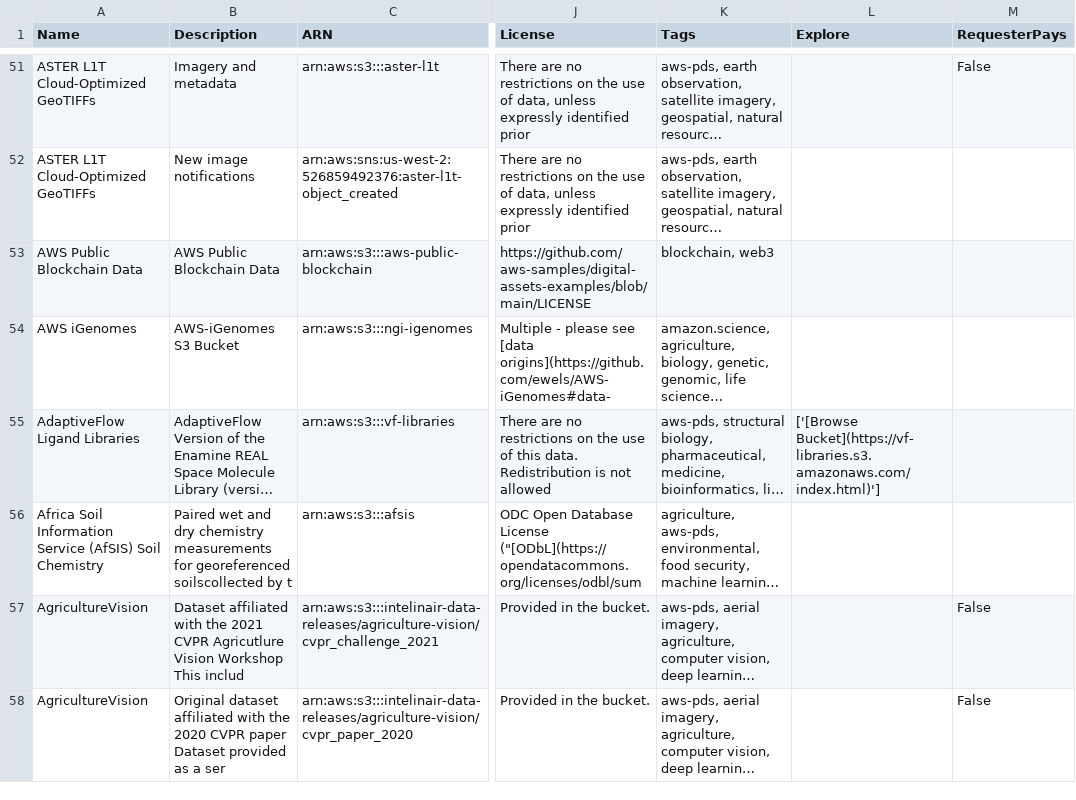
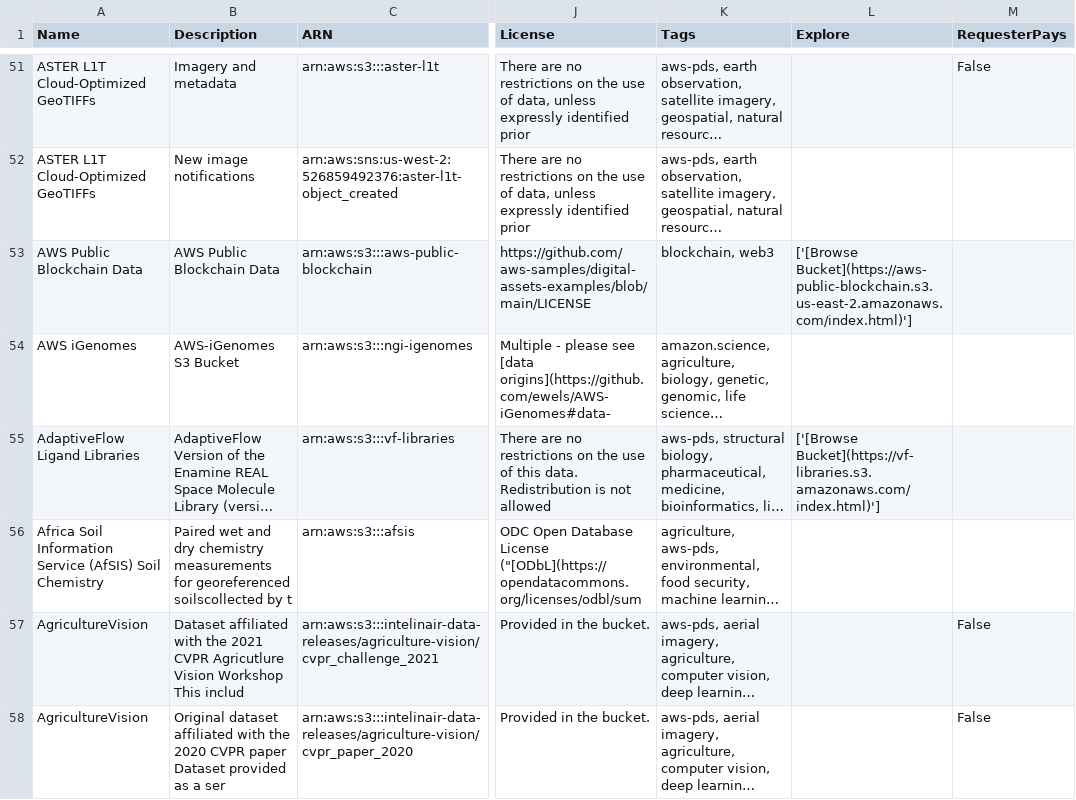
Before and after one commit to opengeos/aws-open-data, a TSV file: aws_open_datasets.tsv, drawn as a sheet; only a part is shown, gaps mark what is left out; long unchanged cells end in …; the diff names each change by its address in the sheet, - before the commit and + after, or states it on an @@ line.

```diff
--- a/aws_open_datasets.tsv
+++ b/aws_open_datasets.tsv
-L53 (Explore): (empty)
+L53 (Explore): ['[Browse Bucket](https://aws-public-blockchain.s3.us-east-2.amazonaws.com/index.html)']
```
Also changed, not shown: 2 other files.
